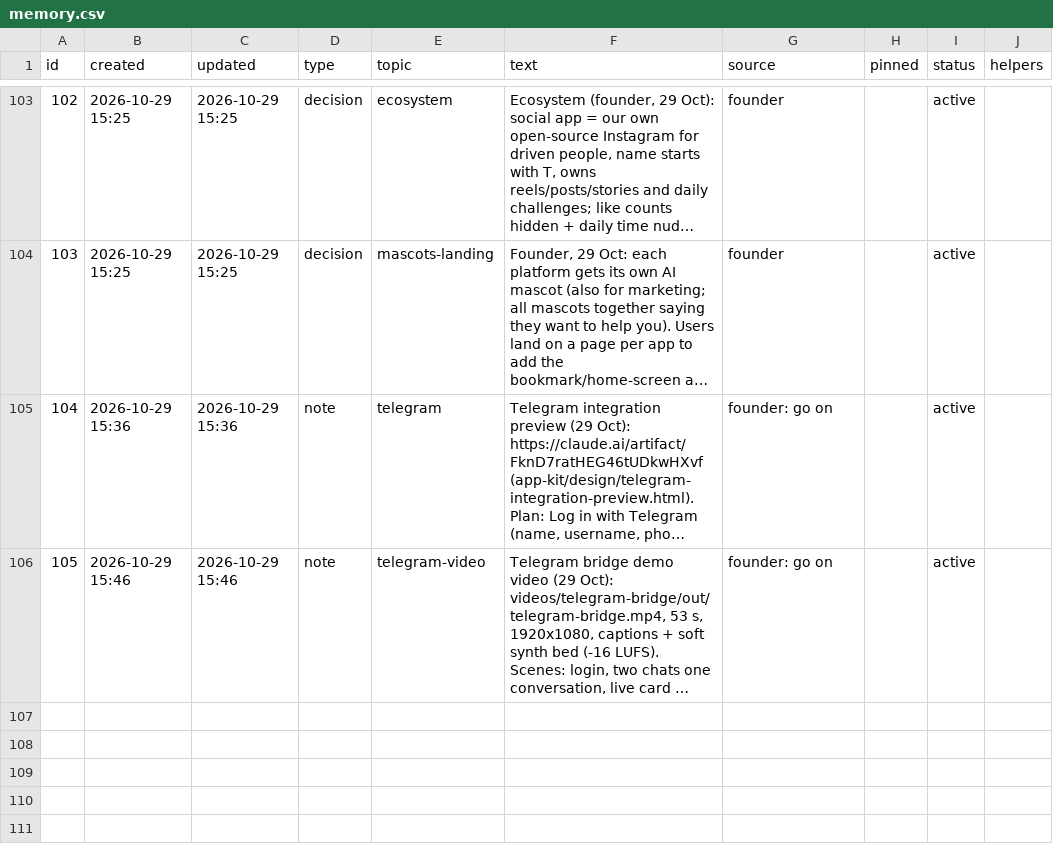
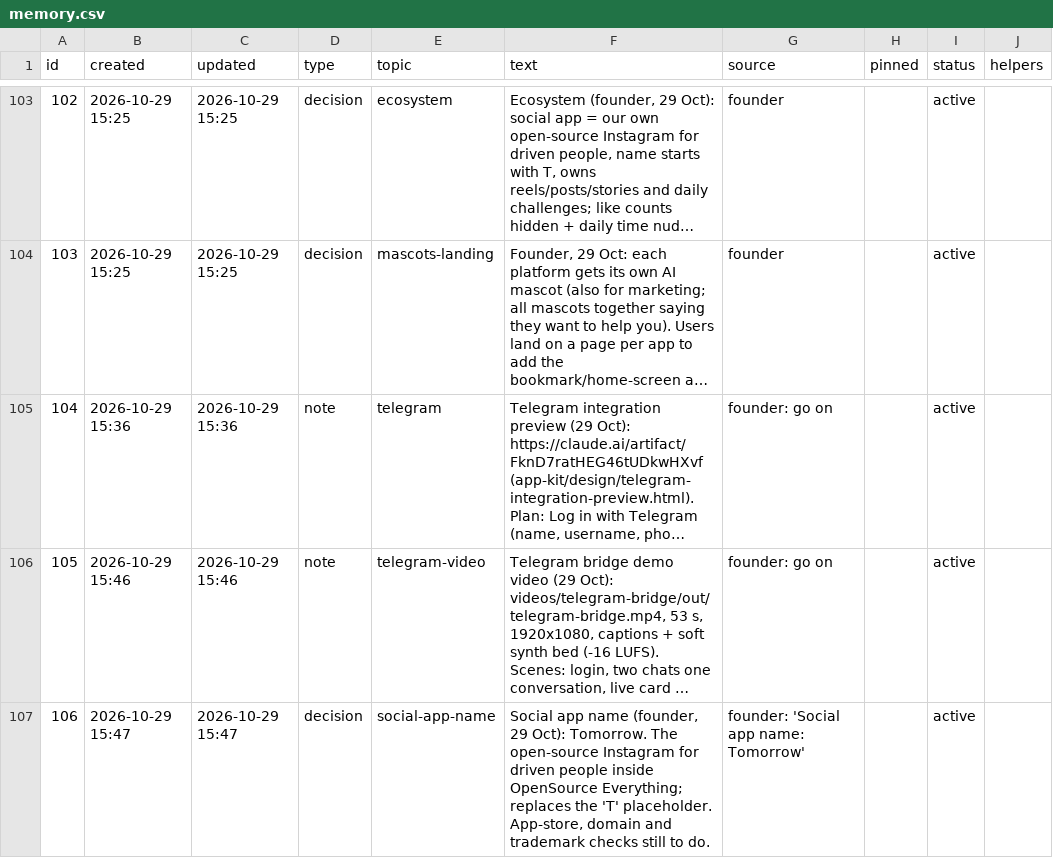
Before and after one commit to solidsforyou/moneymoments-media, a CSV file: memory/memory.csv, drawn as a sheet; only a part is shown, gaps mark what is left out; long unchanged cells end in …; the diff names each change by its address in the sheet, - before the commit and + after, or states it on an @@ line.

```diff
--- a/memory/memory.csv
+++ b/memory/memory.csv
+row 107: 106 | 2026-10-29 15:47 | 2026-10-29 15:47 | decision | social-app-name | Social app name (founder, 29 Oct): Tomorrow. The open-source Instagram for driven people inside OpenSource Everything; replaces the 'T' placeholder. App-store, domain and trademark checks still to do. | founder: 'Social app name: Tomorrow' |  | active
```
